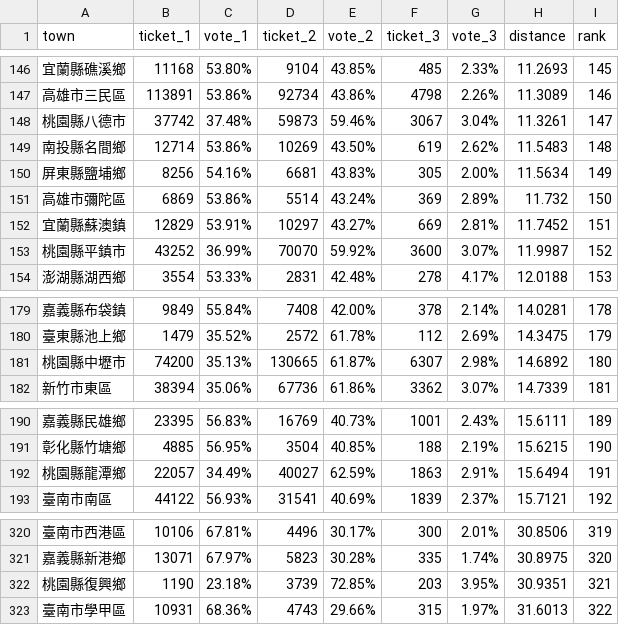
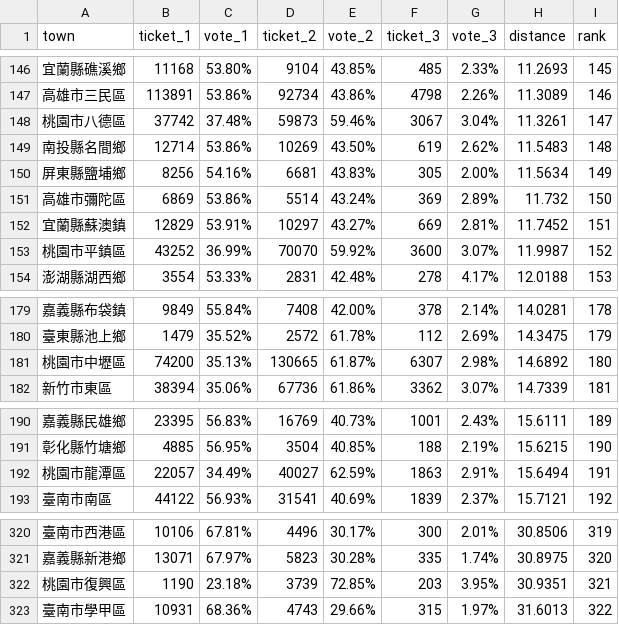
Before and after one commit to waiting7777/vote-tako, a CSV file: data/dist_rank_2012.csv, drawn as a sheet; only a part is shown, gaps mark what is left out; the diff covers the shown part only.

```diff
--- a/data/dist_rank_2012.csv
+++ b/data/dist_rank_2012.csv
@@ -147,3 +147,3 @@ town,ticket_1,vote_1,ticket_2,vote_2,ticket_3,vote_3,distance,rank
 高雄市三民區,113891,53.86%,92734,43.86%,4798,2.26%,11.3089,146
-桃園縣八德市,37742,37.48%,59873,59.46%,3067,3.04%,11.3261,147
+桃園市八德區,37742,37.48%,59873,59.46%,3067,3.04%,11.3261,147
 南投縣名間鄉,12714,53.86%,10269,43.50%,619,2.62%,11.5483,148
@@ -152,3 +152,3 @@ town,ticket_1,vote_1,ticket_2,vote_2,ticket_3,vote_3,distance,rank
 宜蘭縣蘇澳鎮,12829,53.91%,10297,43.27%,669,2.81%,11.7452,151
-桃園縣平鎮市,43252,36.99%,70070,59.92%,3600,3.07%,11.9987,152
+桃園市平鎮區,43252,36.99%,70070,59.92%,3600,3.07%,11.9987,152
 澎湖縣湖西鄉,3554,53.33%,2831,42.48%,278,4.17%,12.0188,153
@@ -180,3 +180,3 @@ town,ticket_1,vote_1,ticket_2,vote_2,ticket_3,vote_3,distance,rank
 臺東縣池上鄉,1479,35.52%,2572,61.78%,112,2.69%,14.3475,179
-桃園縣中壢市,74200,35.13%,130665,61.87%,6307,2.98%,14.6892,180
+桃園市中壢區,74200,35.13%,130665,61.87%,6307,2.98%,14.6892,180
 新竹市東區,38394,35.06%,67736,61.86%,3362,3.07%,14.7339,181
@@ -191,3 +191,3 @@ town,ticket_1,vote_1,ticket_2,vote_2,ticket_3,vote_3,distance,rank
 彰化縣竹塘鄉,4885,56.95%,3504,40.85%,188,2.19%,15.6215,190
-桃園縣龍潭鄉,22057,34.49%,40027,62.59%,1863,2.91%,15.6494,191
+桃園市龍潭區,22057,34.49%,40027,62.59%,1863,2.91%,15.6494,191
 臺南市南區,44122,56.93%,31541,40.69%,1839,2.37%,15.7121,192
@@ -321,3 +321,3 @@ town,ticket_1,vote_1,ticket_2,vote_2,ticket_3,vote_3,distance,rank
 嘉義縣新港鄉,13071,67.97%,5823,30.28%,335,1.74%,30.8975,320
-桃園縣復興鄉,1190,23.18%,3739,72.85%,203,3.95%,30.9351,321
+桃園市復興區,1190,23.18%,3739,72.85%,203,3.95%,30.9351,321
 臺南市學甲區,10931,68.36%,4743,29.66%,315,1.97%,31.6013,322
```
Also changed, not shown: 8 edited cells elsewhere in this file, data/dist_rank_2008.csv, m/data/dist_rank_2008.csv, 8 other files.
